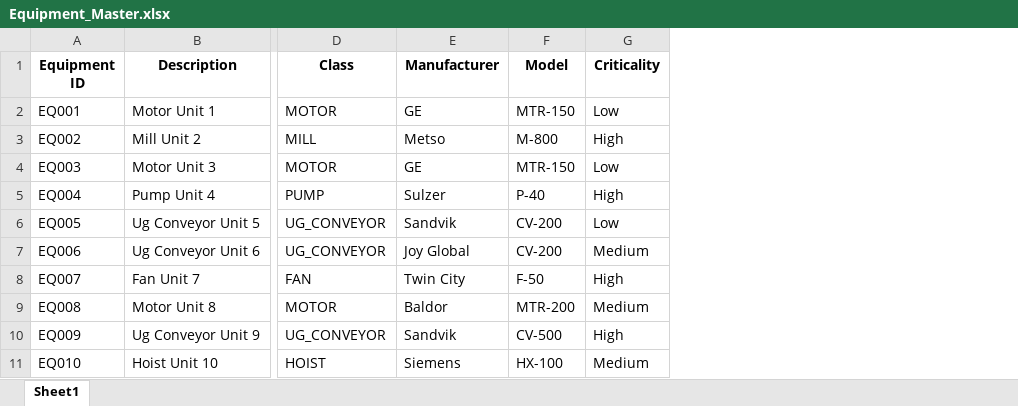
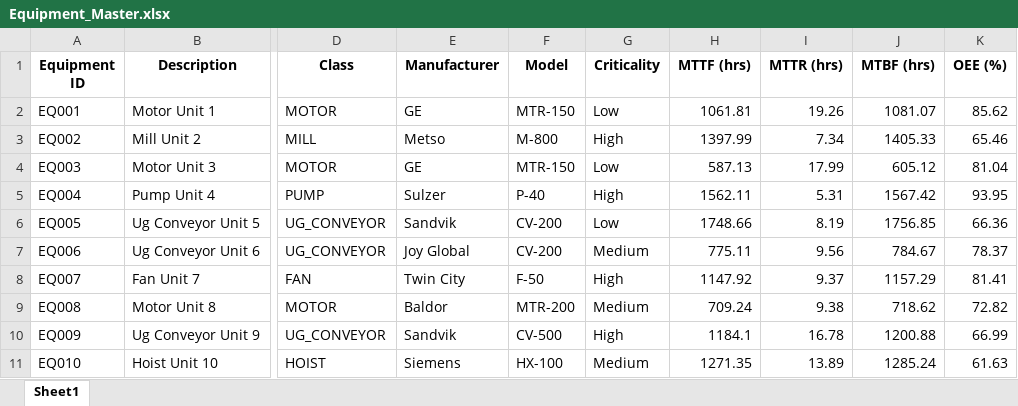
Before and after one commit to loictiemani/Master-Data-Governance-SAP, an Excel workbook: data_templates/Equipment_Master.xlsx, sheet Sheet1, drawn as a sheet; only a part is shown, gaps mark what is left out; values as stored, in another font and other column widths than the file's, no borders; the diff names each change by its address in the sheet, - before the commit and + after, or states it on an @@ line.

```diff
--- a/data_templates/Equipment_Master.xlsx (sheet Sheet1)
+++ b/data_templates/Equipment_Master.xlsx (sheet Sheet1)
+column H (MTTF (hrs)), rows 2-11: 1061.81 | 1397.99 | 587.13 | 1562.11 | 1748.66 | 775.11 | 1147.92 | 709.24 | 1184.1 | 1271.35
+column I (MTTR (hrs)), rows 2-11: 19.26 | 7.34 | 17.99 | 5.31 | 8.19 | 9.56 | 9.37 | 9.38 | 16.78 | 13.89
+column J (MTBF (hrs)), rows 2-11: 1081.07 | 1405.33 | 605.12 | 1567.42 | 1756.85 | 784.67 | 1157.29 | 718.62 | 1200.88 | 1285.24
+column K (OEE (%)), rows 2-11: 85.62 | 65.46 | 81.04 | 93.95 | 66.36 | 78.37 | 81.41 | 72.82 | 66.99 | 61.63
```
Also changed, not shown: data_templates/BOM_Template.xlsx, data_templates/FMECA_Sample.xlsx, 5 other files.
